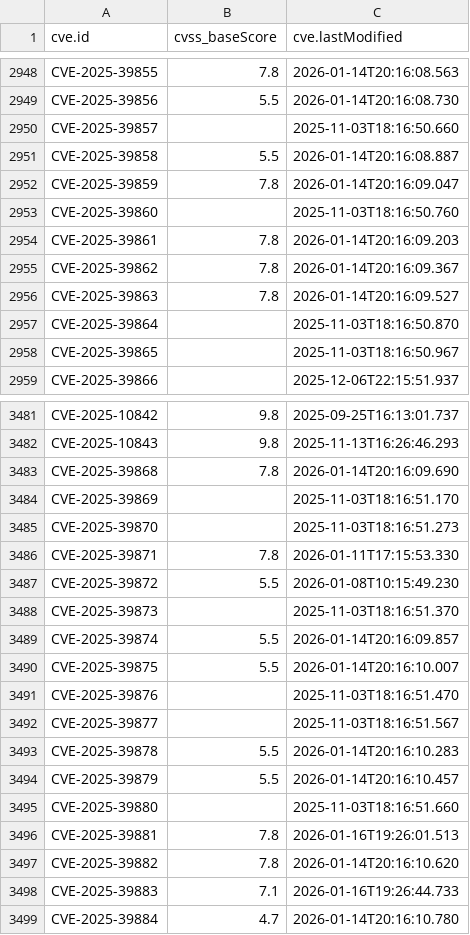
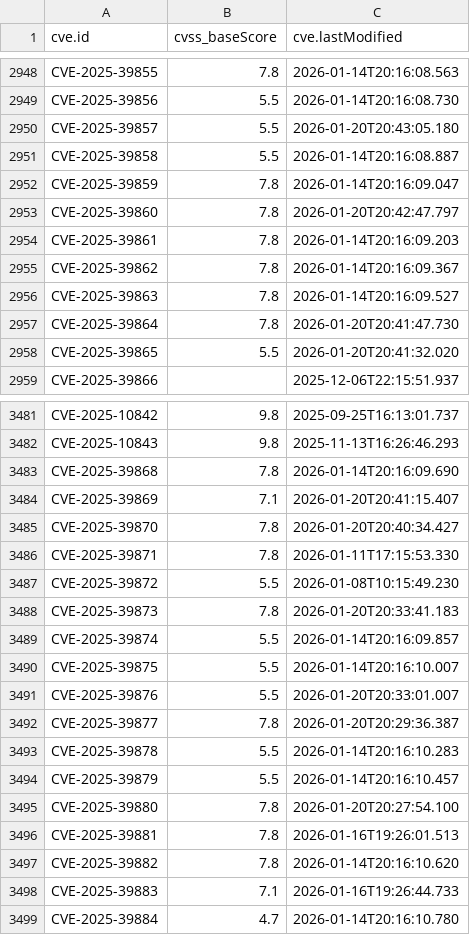
Before and after one commit to alerenda/EPSS-UniTs, a CSV file: cache_epss/cvss_scores_full.csv, drawn as a sheet; only a part is shown, gaps mark what is left out; the diff covers the shown part only.

```diff
--- a/cache_epss/cvss_scores_full.csv
+++ b/cache_epss/cvss_scores_full.csv
@@ -2949,6 +2949,6 @@ CVE-2025-39855,7.8,2026-01-14T20:16:08.563
 CVE-2025-39856,5.5,2026-01-14T20:16:08.730
-CVE-2025-39857,,2025-11-03T18:16:50.660
+CVE-2025-39857,5.5,2026-01-20T20:43:05.180
 CVE-2025-39858,5.5,2026-01-14T20:16:08.887
 CVE-2025-39859,7.8,2026-01-14T20:16:09.047
-CVE-2025-39860,,2025-11-03T18:16:50.760
+CVE-2025-39860,7.8,2026-01-20T20:42:47.797
 CVE-2025-39861,7.8,2026-01-14T20:16:09.203
@@ -2956,4 +2956,4 @@ CVE-2025-39862,7.8,2026-01-14T20:16:09.367
 CVE-2025-39863,7.8,2026-01-14T20:16:09.527
-CVE-2025-39864,,2025-11-03T18:16:50.870
-CVE-2025-39865,,2025-11-03T18:16:50.967
+CVE-2025-39864,7.8,2026-01-20T20:41:47.730
+CVE-2025-39865,5.5,2026-01-20T20:41:32.020
 CVE-2025-39866,,2025-12-06T22:15:51.937
@@ -3483,14 +3483,14 @@ CVE-2025-10843,9.8,2025-11-13T16:26:46.293
 CVE-2025-39868,7.8,2026-01-14T20:16:09.690
-CVE-2025-39869,,2025-11-03T18:16:51.170
-CVE-2025-39870,,2025-11-03T18:16:51.273
+CVE-2025-39869,7.1,2026-01-20T20:41:15.407
+CVE-2025-39870,7.8,2026-01-20T20:40:34.427
 CVE-2025-39871,7.8,2026-01-11T17:15:53.330
 CVE-2025-39872,5.5,2026-01-08T10:15:49.230
-CVE-2025-39873,,2025-11-03T18:16:51.370
+CVE-2025-39873,7.8,2026-01-20T20:33:41.183
 CVE-2025-39874,5.5,2026-01-14T20:16:09.857
 CVE-2025-39875,5.5,2026-01-14T20:16:10.007
-CVE-2025-39876,,2025-11-03T18:16:51.470
-CVE-2025-39877,,2025-11-03T18:16:51.567
+CVE-2025-39876,5.5,2026-01-20T20:33:01.007
+CVE-2025-39877,7.8,2026-01-20T20:29:36.387
 CVE-2025-39878,5.5,2026-01-14T20:16:10.283
 CVE-2025-39879,5.5,2026-01-14T20:16:10.457
-CVE-2025-39880,,2025-11-03T18:16:51.660
+CVE-2025-39880,7.8,2026-01-20T20:27:54.100
 CVE-2025-39881,7.8,2026-01-16T19:26:01.513
```
Also changed, not shown: 7 edited cells elsewhere in this file, 1 other file.
